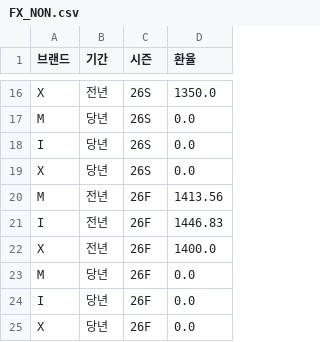
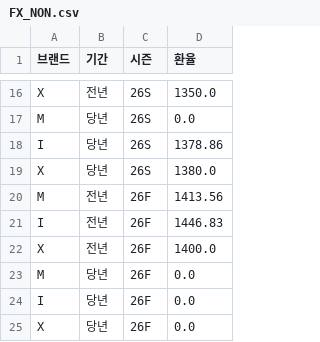
Before and after one commit to jeehye1220/cost-dashboard, a CSV file: public/COST RAW/FX_NON.csv, drawn as a sheet; only a part is shown, gaps mark what is left out.

```diff
--- a/public/COST RAW/FX_NON.csv
+++ b/public/COST RAW/FX_NON.csv
@@ -17,4 +17,4 @@ X,전년,26S,1350.0
 M,당년,26S,0.0
-I,당년,26S,0.0
-X,당년,26S,0.0
+I,당년,26S,1378.86
+X,당년,26S,1380.0
 M,전년,26F,1413.56
```
Also changed, not shown: 1 other file.
